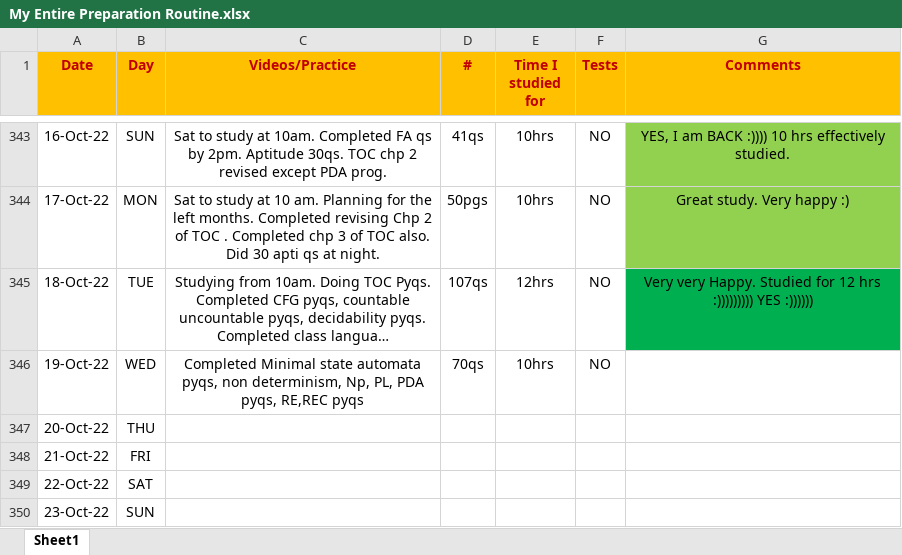
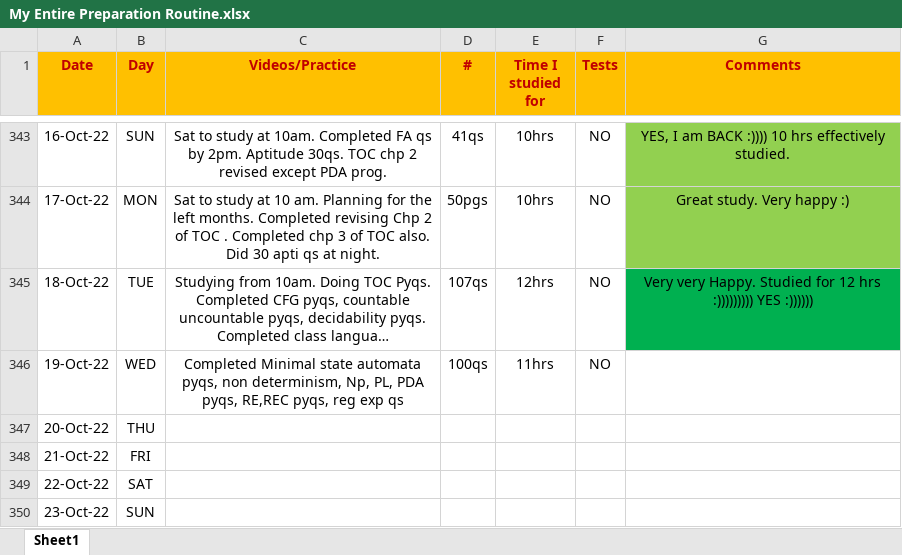
Before and after one commit to Abhrajyoti00/Abhrajyoti00-GATE_2022_2023, an Excel workbook: My Entire Preparation Routine.xlsx, sheet Sheet1, drawn as a sheet; only a part is shown, gaps mark what is left out; long unchanged cells end in …; values as stored, in another font and other column widths than the file's, no borders; conditional formats not drawn; the diff names each change by its address in the sheet, - before the commit and + after, or states it on an @@ line.

```diff
--- a/My Entire Preparation Routine.xlsx (sheet Sheet1)
+++ b/My Entire Preparation Routine.xlsx (sheet Sheet1)
-C346 (Videos/Practice): …pyqs, RE,REC pyqs
+C346 (Videos/Practice): …pyqs, RE,REC pyqs, reg exp qs
-D346 (#): 70qs
+D346 (#): 100qs
-E346 (Time I studied for): 10hrs
+E346 (Time I studied for): 11hrs
```
Also changed, not shown: 2 other files.
